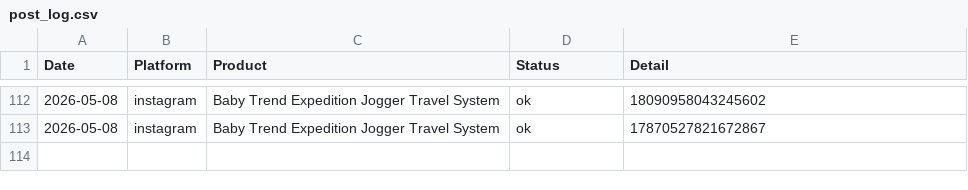
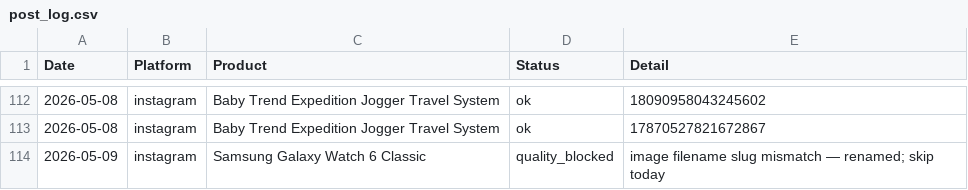
Before and after one commit to hotproductsdot-com/hotproductsdot-v2, a CSV file: marketing-campaigns/post_log.csv, drawn as a sheet; only a part is shown, gaps mark what is left out; the diff names each change by its address in the sheet, - before the commit and + after, or states it on an @@ line.

Commit message:
fix(images): rename samsung-galaxy-watch6 → watch-6 to match slug; block today
Image file lacked the hyphen before '6' causing post_daily.py image
lookup to fail on every attempt. Rename all variants (jpg + webp _opt).
Add quality_blocked log entry so today's run skips it and picks a
fresh product — the fixed filename will be usable from tomorrow.

```diff
--- a/marketing-campaigns/post_log.csv
+++ b/marketing-campaigns/post_log.csv
+row 114: 2026-05-09 | instagram | Samsung Galaxy Watch 6 Classic | quality_blocked | image filename slug mismatch — renamed; skip today
```
Also changed, not shown: 1 other file.
